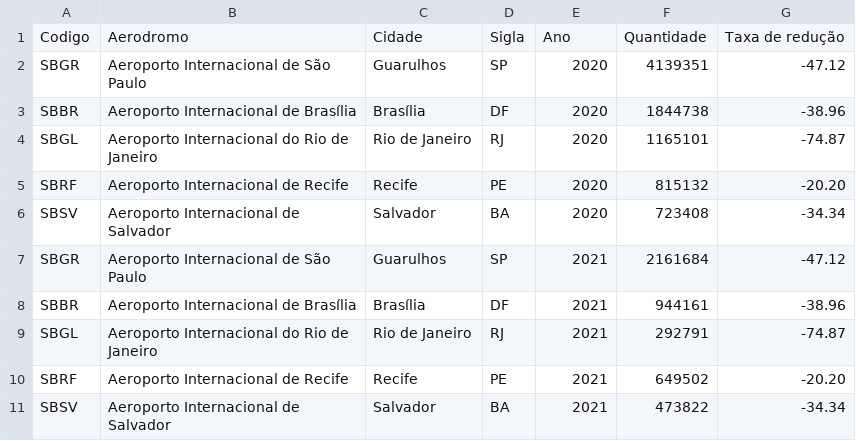
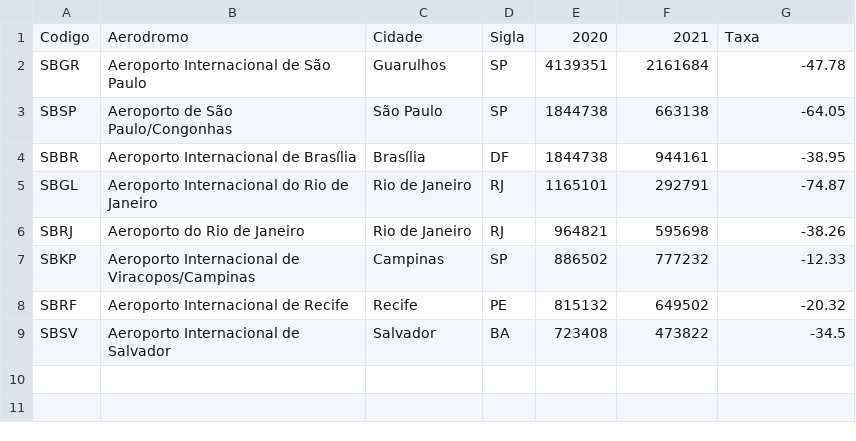
Before and after one commit to LucasMoacir/fabrinilton, a CSV file: teste2.csv, drawn as a sheet.

Commit message:
Update teste2.csv

```diff
--- a/teste2.csv
+++ b/teste2.csv
@@ -1,11 +1,9 @@
-Codigo,Aerodromo,Cidade,Sigla,Ano,Quantidade,Taxa de redução
-SBGR,Aeroporto Internacional de São Paulo,Guarulhos,SP,2020,4139351,-47.12
-SBBR,Aeroporto Internacional de Brasília,Brasília,DF,2020,1844738,-38.96
-SBGL,Aeroporto Internacional do Rio de Janeiro,Rio de Janeiro,RJ,2020,1165101,-74.87
-SBRF,Aeroporto Internacional de Recife,Recife,PE,2020,815132,-20.20
-SBSV,Aeroporto Internacional de Salvador,Salvador,BA,2020,723408,-34.34
-SBGR,Aeroporto Internacional de São Paulo,Guarulhos,SP,2021,2161684,-47.12
-SBBR,Aeroporto Internacional de Brasília,Brasília,DF,2021,944161,-38.96
-SBGL,Aeroporto Internacional do Rio de Janeiro,Rio de Janeiro,RJ,2021,292791,-74.87
-SBRF,Aeroporto Internacional de Recife,Recife,PE,2021,649502,-20.20
-SBSV,Aeroporto Internacional de Salvador,Salvador,BA,2021,473822,-34.34
+Codigo,Aerodromo,Cidade,Sigla,2020,2021,Taxa
+SBGR,Aeroporto Internacional de São Paulo,Guarulhos,SP,4139351,2161684,-47.78
+SBSP,Aeroporto de São Paulo/Congonhas,São Paulo,SP,1844738,663138,-64.05
+SBBR,Aeroporto Internacional de Brasília,Brasília,DF,1844738,944161,-38.95
+SBGL,Aeroporto Internacional do Rio de Janeiro,Rio de Janeiro,RJ,1165101,292791,-74.87
+SBRJ,Aeroporto do Rio de Janeiro,Rio de Janeiro,RJ,964821,595698,-38.26
+SBKP,Aeroporto Internacional de Viracopos/Campinas,Campinas,SP,886502,777232,-12.33
+SBRF,Aeroporto Internacional de Recife,Recife,PE,815132,649502,-20.32
+SBSV,Aeroporto Internacional de Salvador,Salvador,BA,723408,473822,-34.5
```
